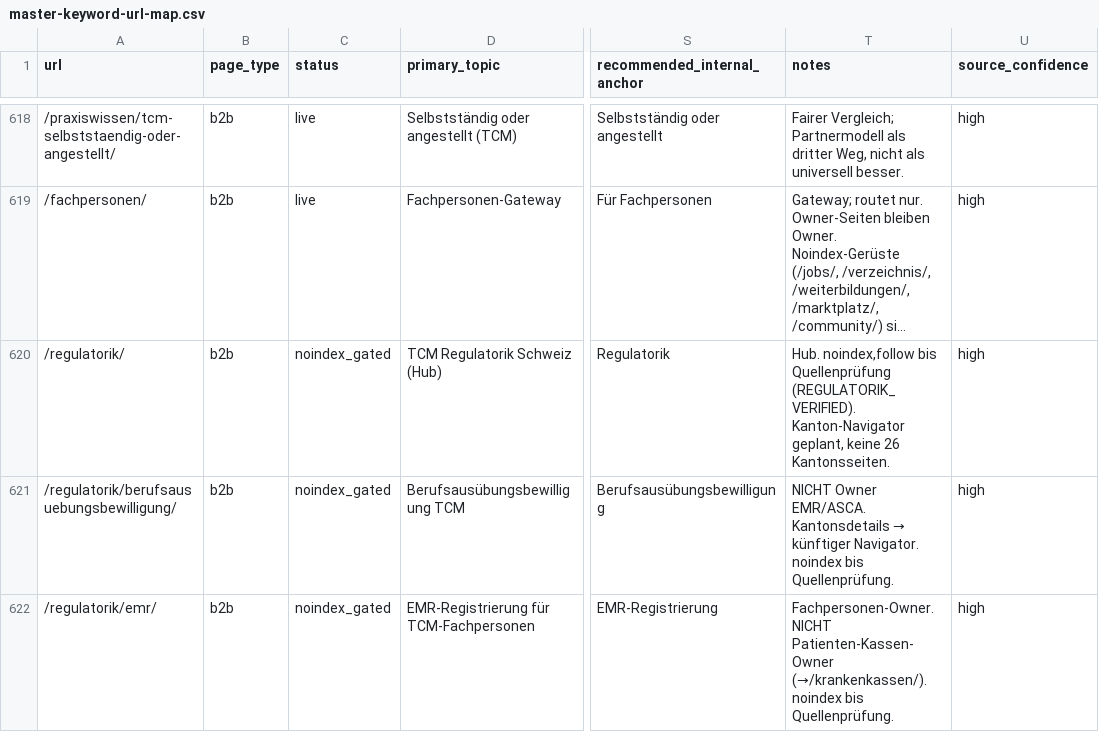
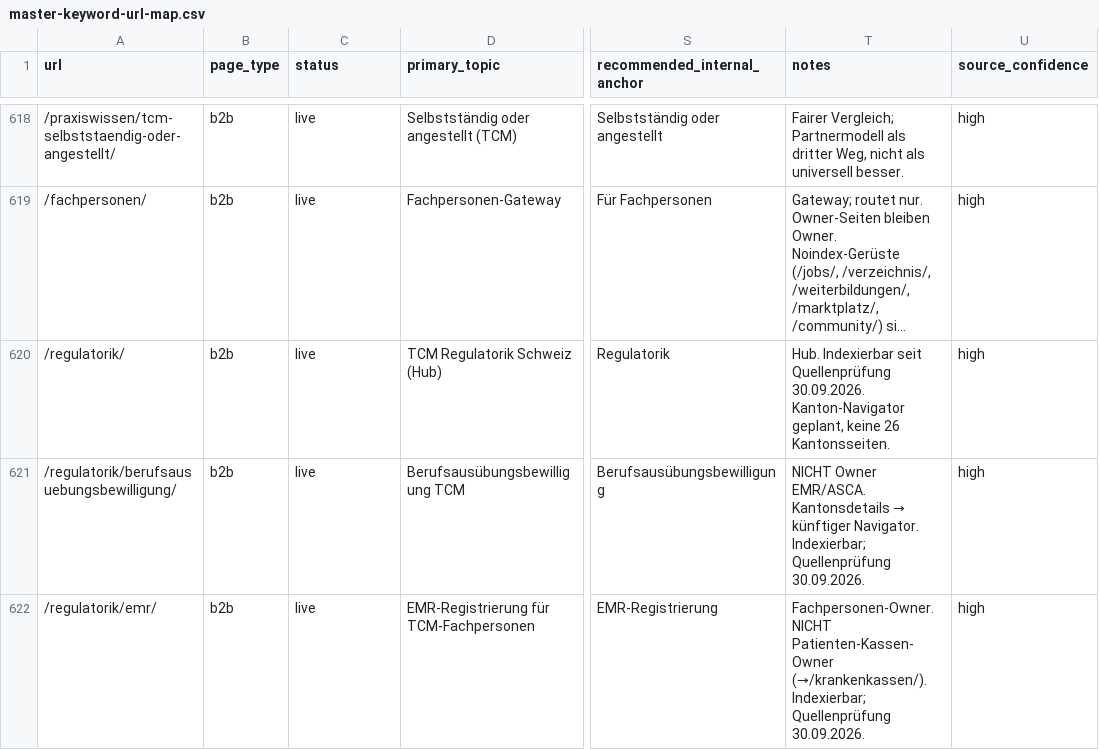
Before and after one commit to Thehwang88/tcm-ch, a CSV file: seo/master-keyword-url-map.csv, drawn as a sheet; only a part is shown, gaps mark what is left out; long unchanged cells end in …; the diff covers the shown part only; the diff names each change by its address in the sheet, - before the commit and + after, or states it on an @@ line.

Commit message:
Promote regulatorik SEO owners to live

```diff
--- a/seo/master-keyword-url-map.csv
+++ b/seo/master-keyword-url-map.csv
-C620:C622 (status): noindex_gated
+C620:C622 (status): live
-T620 (notes): Hub. noindex,follow bis Quellenprüfung (REGULATORIK_VERIFIED). Kanton-Navigator geplant,…
+T620 (notes): Hub. Indexierbar seit Quellenprüfung 30.09.2026. Kanton-Navigator geplant,…
-T621 (notes): …künftiger Navigator. noindex bis Quellenprüfung.
+T621 (notes): …künftiger Navigator. Indexierbar; Quellenprüfung 30.09.2026.
-T622 (notes): …Patienten-Kassen-Owner (→/krankenkassen/). noindex bis Quellenprüfung.
+T622 (notes): …Patienten-Kassen-Owner (→/krankenkassen/). Indexierbar; Quellenprüfung 30.09.2026.
```
Also changed, not shown: 12 edited cells elsewhere in this file.
